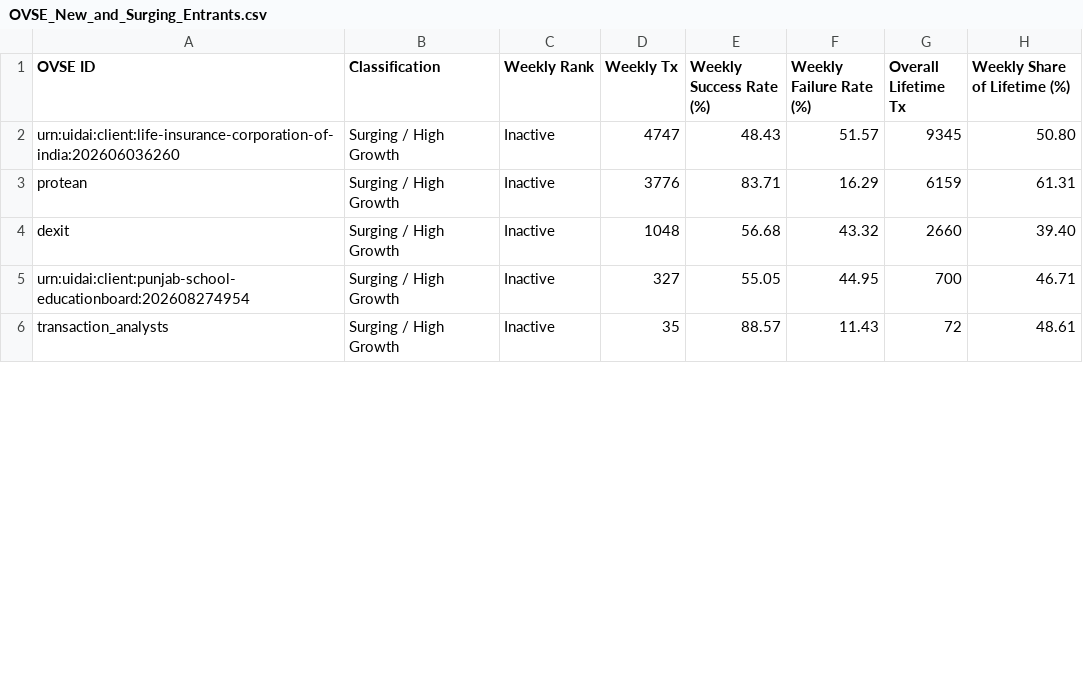
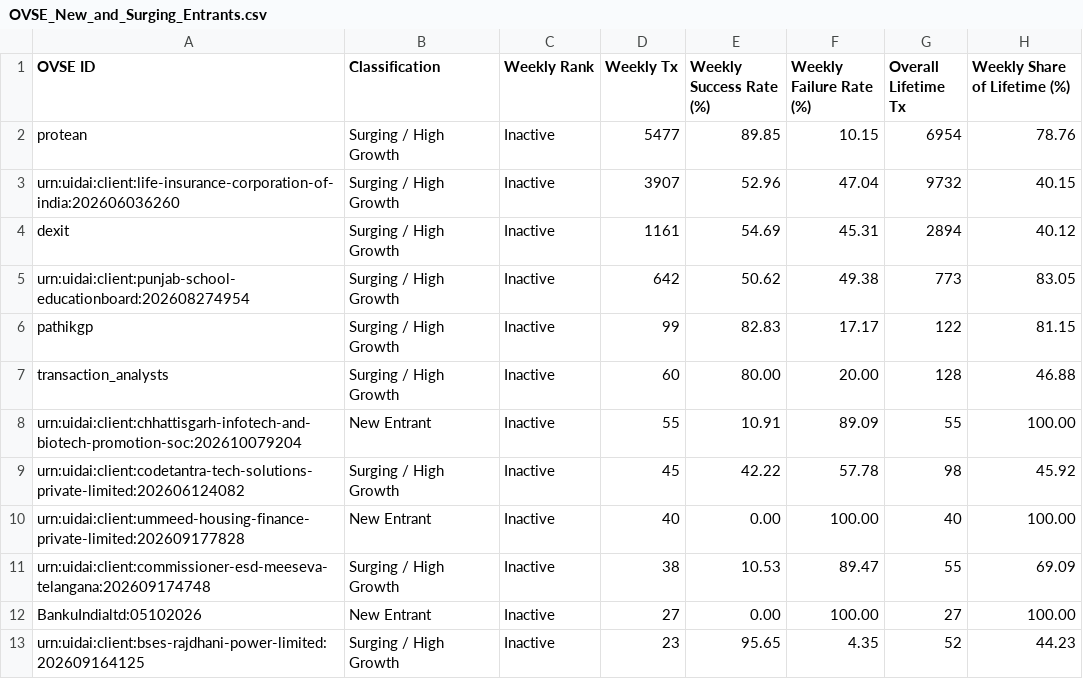
Before and after one commit to abee-narayan/OVSE-Dashboard, a CSV file: OVSE_New_and_Surging_Entrants.csv, drawn as a sheet; only a part is shown; the diff covers the shown part only.

Commit message:
feat: unify single CSV ingestion pipeline, modernize UI/UX cards and shadows, and refresh Oct 15 2026 dataset
- Replaced 6-file upload requirement with unified single-file CSV ingestion across Transactions, UIDAI Errors, and Sharing Channels
- Added dynamic timeframe filtering (7-day weekly, 14-day bi-weekly, 30-day monthly)
- Modernized UI/UX with curved cards, soft drop shadows, squircle icon badges, and simplified ingestion dropzone
- Updated backend report generator, validator, and server API
- Refreshed all 5 executive CSV reports and baseline datasets

```diff
--- a/OVSE_New_and_Surging_Entrants.csv
+++ b/OVSE_New_and_Surging_Entrants.csv
@@ -1,6 +1,13 @@
 OVSE ID,Classification,Weekly Rank,Weekly Tx,Weekly Success Rate (%),Weekly Failure Rate (%),Overall Lifetime Tx,Weekly Share of Lifetime (%)
-urn:uidai:client:life-insurance-corporation-of-india:202606036260,Surging / High Growth,Inactive,4747,48.43,51.57,9345,50.80
-protean,Surging / High Growth,Inactive,3776,83.71,16.29,6159,61.31
-dexit,Surging / High Growth,Inactive,1048,56.68,43.32,2660,39.40
-urn:uidai:client:punjab-school-educationboard:202608274954,Surging / High Growth,Inactive,327,55.05,44.95,700,46.71
-transaction_analysts,Surging / High Growth,Inactive,35,88.57,11.43,72,48.61
+protean,Surging / High Growth,Inactive,5477,89.85,10.15,6954,78.76
+urn:uidai:client:life-insurance-corporation-of-india:202606036260,Surging / High Growth,Inactive,3907,52.96,47.04,9732,40.15
+dexit,Surging / High Growth,Inactive,1161,54.69,45.31,2894,40.12
+urn:uidai:client:punjab-school-educationboard:202608274954,Surging / High Growth,Inactive,642,50.62,49.38,773,83.05
+pathikgp,Surging / High Growth,Inactive,99,82.83,17.17,122,81.15
+transaction_analysts,Surging / High Growth,Inactive,60,80.00,20.00,128,46.88
+urn:uidai:client:chhattisgarh-infotech-and-biotech-promotion-soc:202610079204,New Entrant,Inactive,55,10.91,89.09,55,100.00
+urn:uidai:client:codetantra-tech-solutions-private-limited:202606124082,Surging / High Growth,Inactive,45,42.22,57.78,98,45.92
+urn:uidai:client:ummeed-housing-finance-private-limited:202609177828,New Entrant,Inactive,40,0.00,100.00,40,100.00
+urn:uidai:client:commissioner-esd-meeseva-telangana:202609174748,Surging / High Growth,Inactive,38,10.53,89.47,55,69.09
+BankuIndialtd:05102026,New Entrant,Inactive,27,0.00,100.00,27,100.00
+urn:uidai:client:bses-rajdhani-power-limited:202609164125,Surging / High Growth,Inactive,23,95.65,4.35,52,44.23
```
Also changed, not shown: 7 added rows, 2 removed rows and 7 edited cells elsewhere in this file, OVSE_Error_Code_Analysis.csv, OVSE_Executive_Summary_Report.csv, 12 other files.
